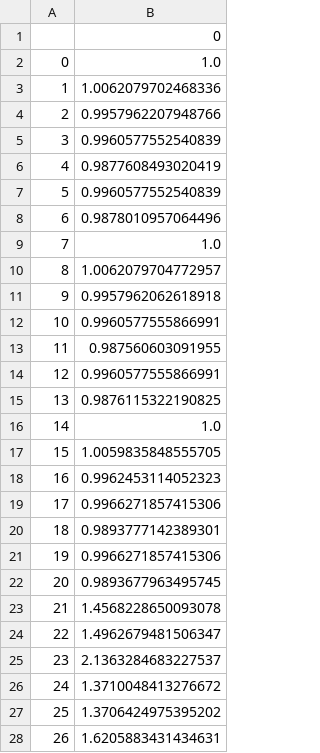
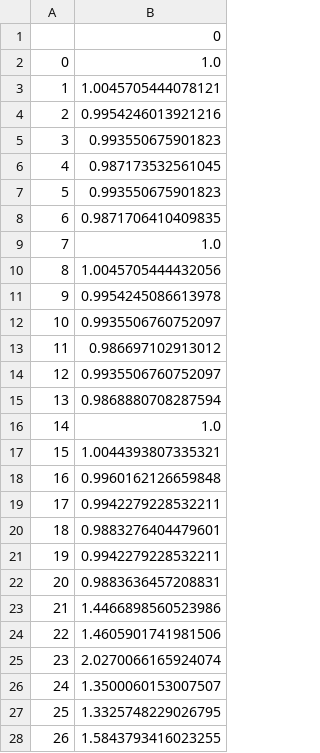
Before and after one commit to Inokuma0505/experiment2, a CSV file: notebook/result_list_30.csv, drawn as a sheet.

```diff
--- a/notebook/result_list_30.csv
+++ b/notebook/result_list_30.csv
@@ -2,27 +2,27 @@
 0,1.0
-1,1.0062079702468336
-2,0.9957962207948766
-3,0.9960577552540839
-4,0.9877608493020419
-5,0.9960577552540839
-6,0.9878010957064496
+1,1.0045705444078121
+2,0.9954246013921216
+3,0.993550675901823
+4,0.987173532561045
+5,0.993550675901823
+6,0.9871706410409835
 7,1.0
-8,1.0062079704772957
-9,0.9957962062618918
-10,0.9960577555866991
-11,0.987560603091955
-12,0.9960577555866991
-13,0.9876115322190825
+8,1.0045705444432056
+9,0.9954245086613978
+10,0.9935506760752097
+11,0.986697102913012
+12,0.9935506760752097
+13,0.9868880708287594
 14,1.0
-15,1.0059835848555705
-16,0.9962453114052323
-17,0.9966271857415306
-18,0.9893777142389301
-19,0.9966271857415306
-20,0.9893677963495745
-21,1.4568228650093078
-22,1.4962679481506347
-23,2.1363284683227537
-24,1.3710048413276672
-25,1.3706424975395202
-26,1.6205883431434631
+15,1.0044393807335321
+16,0.9960162126659848
+17,0.9942279228532211
+18,0.9883276404479601
+19,0.9942279228532211
+20,0.9883636457208831
+21,1.4466898560523986
+22,1.4605901741981506
+23,2.0270066165924074
+24,1.3500060153007507
+25,1.3325748229026795
+26,1.5843793416023255
```
Also changed, not shown: notebook/result_list_10.csv, notebook/result_list_20.csv, 3 other files.
